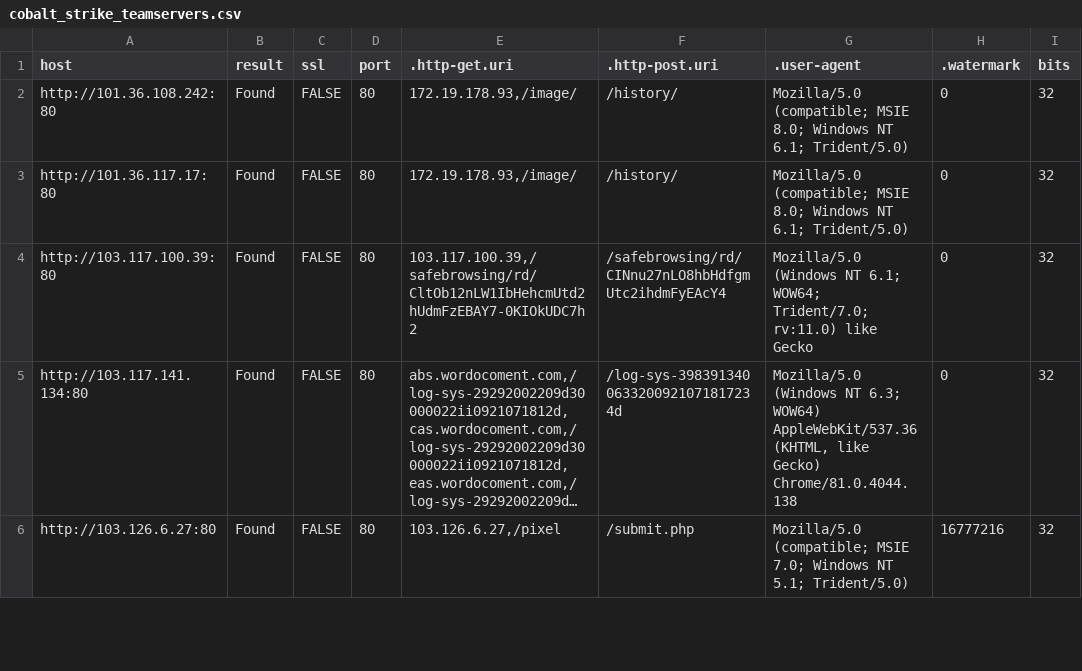
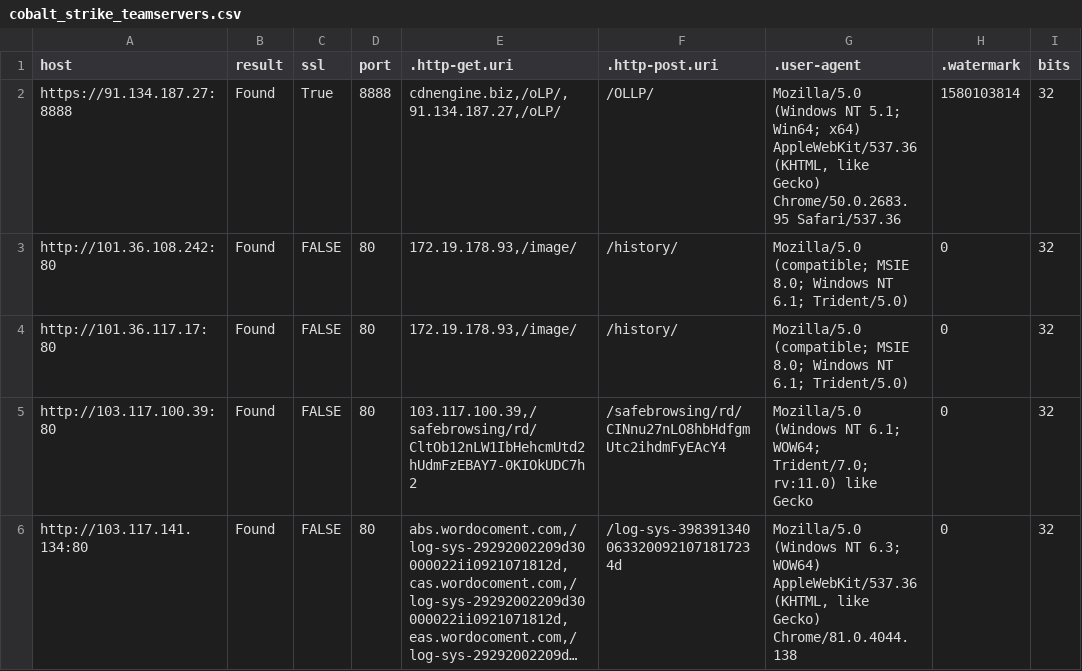
Before and after one commit to poppopdrivel/coba, a CSV file: cobalt_strike_teamservers.csv, drawn as a sheet; only a part is shown; the shorter side is filled out with more unchanged rows; long unchanged cells end in …; the diff names each change by its address in the sheet, - before the commit and + after, or states it on an @@ line.

Commit message:
Update cobalt_strike_teamservers.csv

```diff
--- a/cobalt_strike_teamservers.csv
+++ b/cobalt_strike_teamservers.csv
+row 2: https://91.134.187.27:8888 | Found | True | 8888 | cdnengine.biz,/oLP/,91.134.187.27,/oLP/ | /OLLP/ | Mozilla/5.0 (Windows NT 5.1; Win64; x64) AppleWebKit/537.36 (KHTML, like Gecko) Chrome/50.0.2683.95 Safari/537.36 | 1580103814 | 32
```
